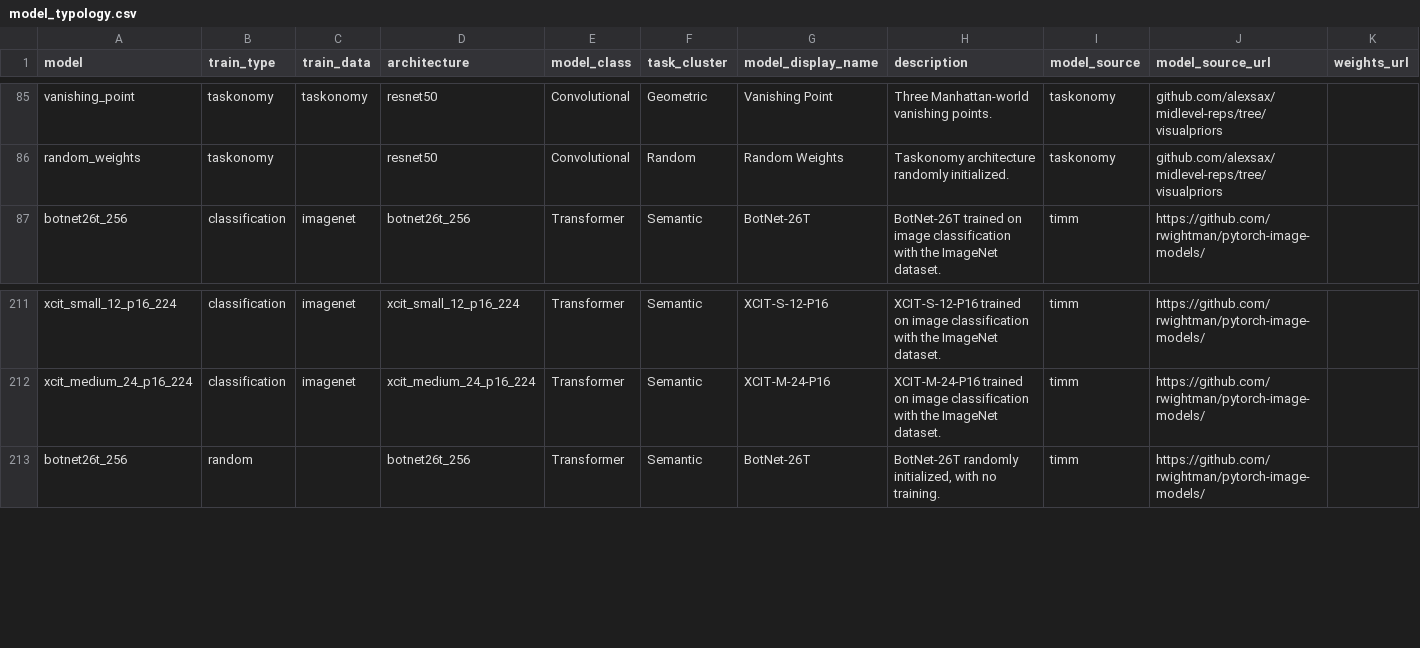
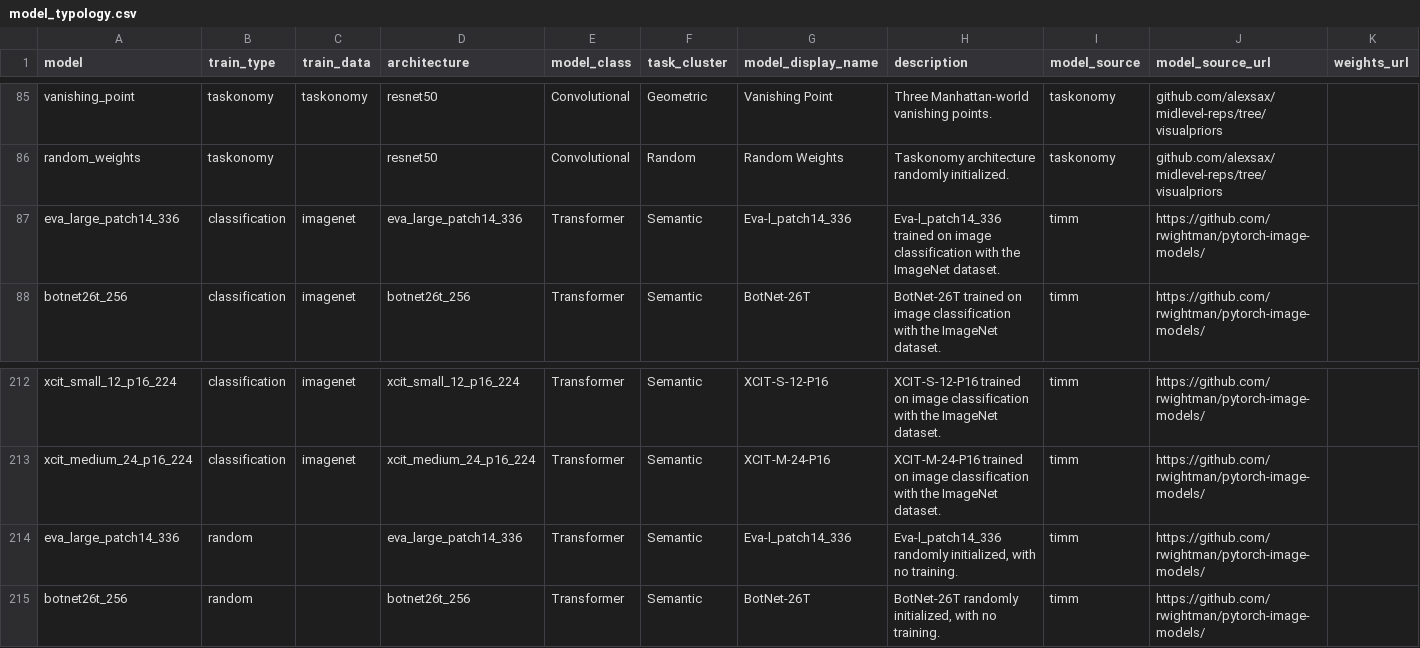
Before and after one commit to jli12/DeepDive, a CSV file: deepdive/model_typology.csv, drawn as a sheet; only a part is shown, gaps mark what is left out; the diff names each change by its address in the sheet, - before the commit and + after, or states it on an @@ line.

Commit message:
added eva models v2

```diff
--- a/deepdive/model_typology.csv
+++ b/deepdive/model_typology.csv
+row 87: eva_large_patch14_336 | classification | imagenet | eva_large_patch14_336 | Transformer | Semantic | Eva-l_patch14_336 | Eva-l_patch14_336 trained on image classification with the ImageNet dataset. | timm | https://github.com/rwightman/pytorch-image-models/
+row 214: eva_large_patch14_336 | random |  | eva_large_patch14_336 | Transformer | Semantic | Eva-l_patch14_336 | Eva-l_patch14_336 randomly initialized, with no training. | timm | https://github.com/rwightman/pytorch-image-models/
```
Also changed, not shown: 1 other file.
